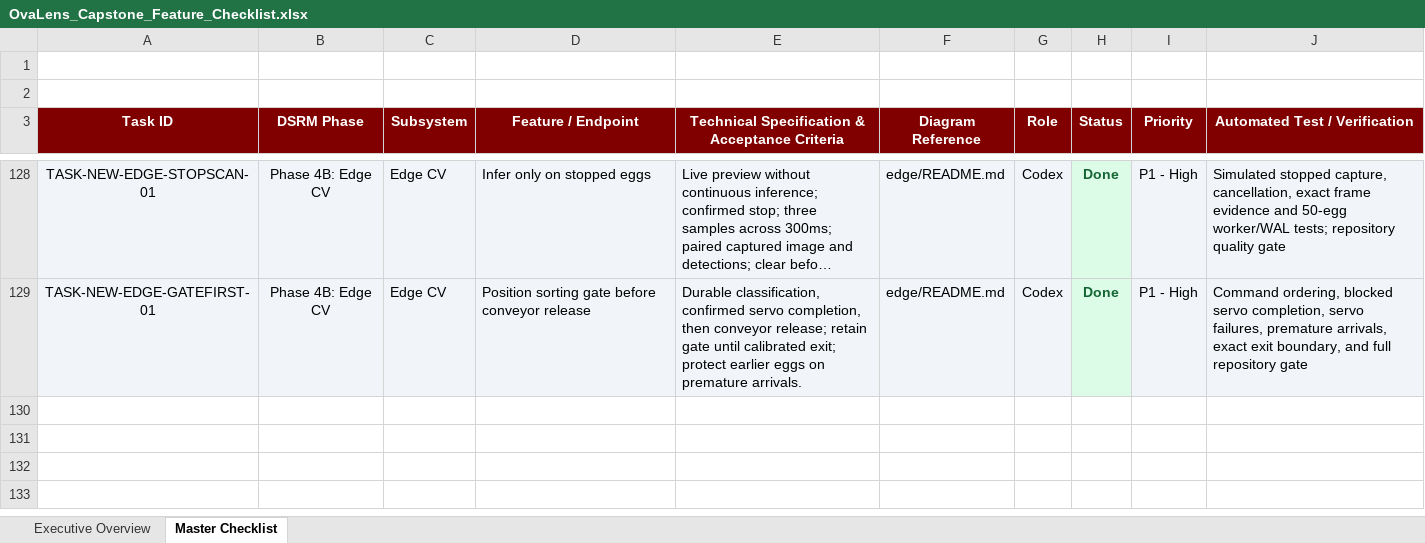
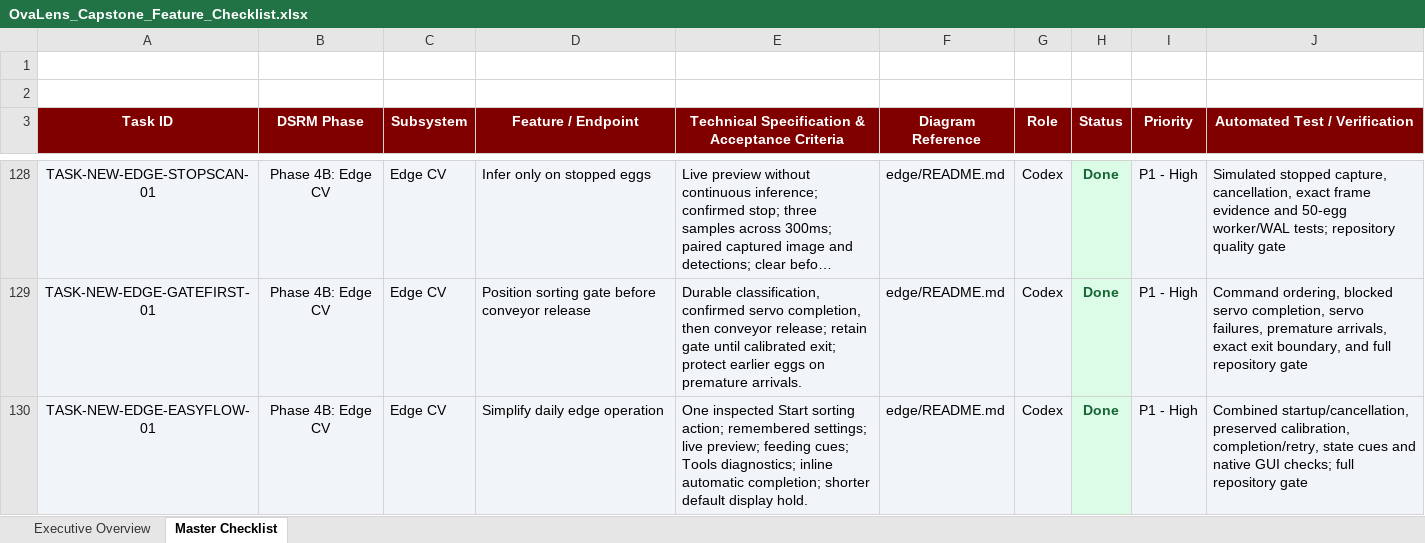
Before and after one commit to Dev-RyleR6/OvaLens-Ecosystem, an Excel workbook: docs/OvaLens_Capstone_Feature_Checklist.xlsx, sheet Master Checklist, drawn as a sheet; only a part is shown, gaps mark what is left out; long unchanged cells end in …; values as stored, in another font and other column widths than the file's, no borders; the diff names each change by its address in the sheet, - before the commit and + after, or states it on an @@ line.

Commit message:
feat(edge): simplify daily operator workflow

```diff
--- a/docs/OvaLens_Capstone_Feature_Checklist.xlsx (sheet Master Checklist)
+++ b/docs/OvaLens_Capstone_Feature_Checklist.xlsx (sheet Master Checklist)
+row 130: TASK-NEW-EDGE-EASYFLOW-01 | Phase 4B: Edge CV | Edge CV | Simplify daily edge operation | One inspected Start sorting action; remembered settings; live preview; feeding cues; Tools diagnostics; inline automatic completion; shorter default display hold. | edge/README.md | Codex | Done | P1 - High | Combined startup/cancellation, preserved calibration, completion/retry, state cues and native GUI checks; full repository gate
```
Also changed, not shown: 13 other files.
